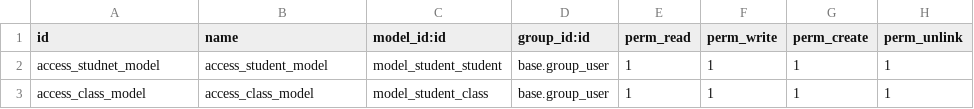
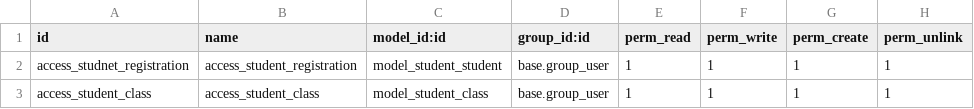
Before and after one commit to soubankunnummel/odoo-training, a CSV file: souban_fist_module/security/ir.model.access.csv, drawn as a sheet.

Commit message:
Update version to 19.0.0.6; refactor student and class models, add validation and new fields

```diff
--- a/souban_fist_module/security/ir.model.access.csv
+++ b/souban_fist_module/security/ir.model.access.csv
@@ -1,3 +1,3 @@
 id,name,model_id:id,group_id:id,perm_read,perm_write,perm_create,perm_unlink
-access_studnet_model,access_student_model,model_student_student,base.group_user,1,1,1,1
-access_class_model,access_class_model,model_student_class,base.group_user,1,1,1,1
+access_studnet_registration,access_student_registration,model_student_student,base.group_user,1,1,1,1
+access_student_class,access_student_class,model_student_class,base.group_user,1,1,1,1
```
Also changed, not shown: 7 other files.
